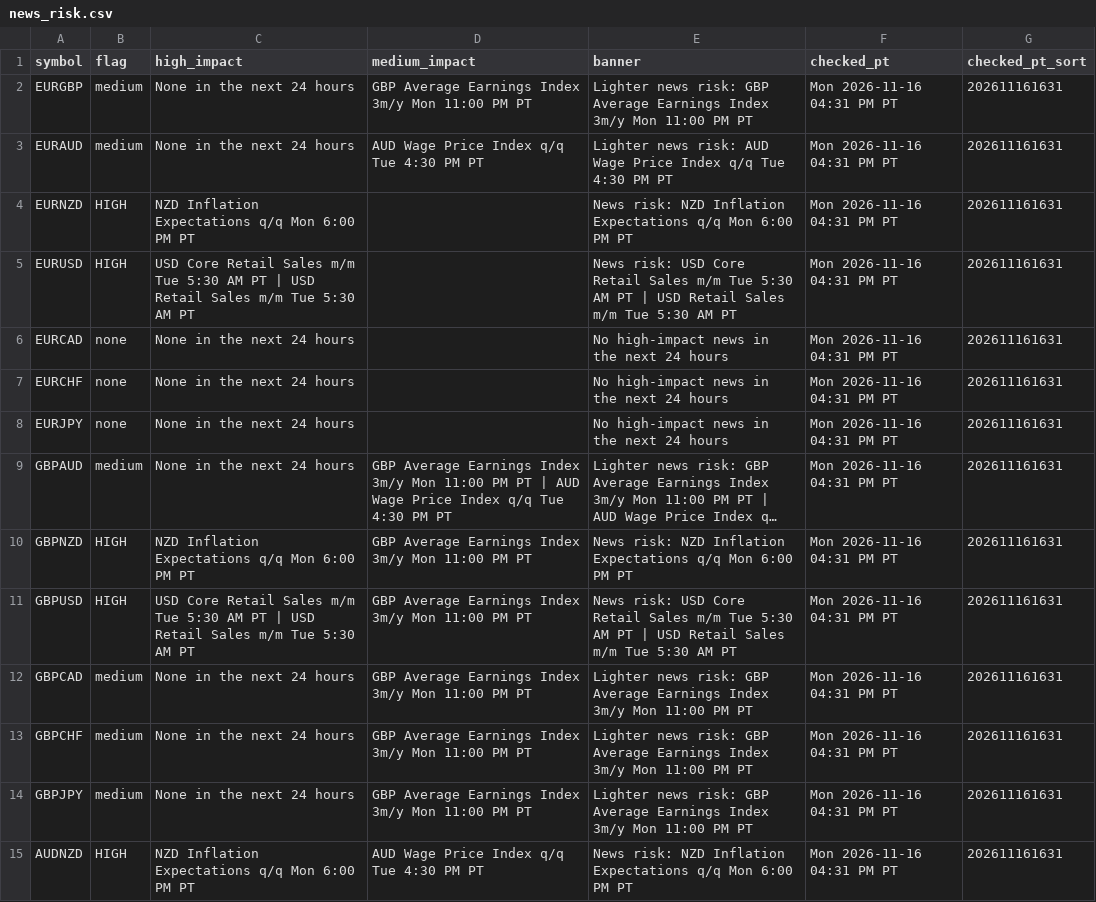
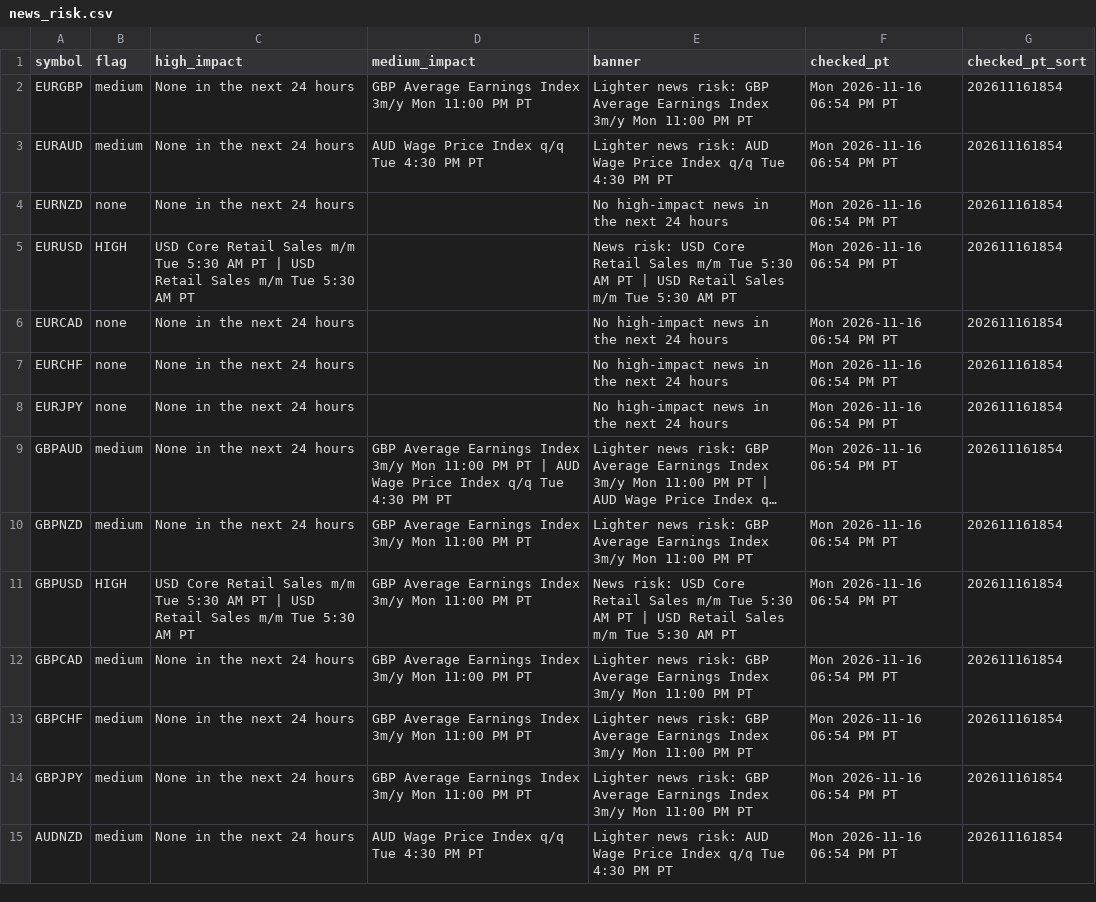
Before and after one commit to PatelNicknp/nicks-edge-dashboard, a CSV file: output/news_risk.csv, drawn as a sheet; only a part is shown; long unchanged cells end in …; the diff covers the shown part only; the diff names each change by its address in the sheet, - before the commit and + after, or states it on an @@ line.

```diff
--- a/output/news_risk.csv
+++ b/output/news_risk.csv
-F2:F15 (checked_pt): Mon 2026-11-16 04:31 PM PT
+F2:F15 (checked_pt): Mon 2026-11-16 06:54 PM PT
-G2:G15 (checked_pt_sort): 202611161631
+G2:G15 (checked_pt_sort): 202611161854
-B4 (flag): HIGH
+B4 (flag): none
-C4 (high_impact): NZD Inflation Expectations q/q Mon 6:00 PM PT
+C4 (high_impact): None in the next 24 hours
-E4 (banner): News risk: NZD Inflation Expectations q/q Mon 6:00 PM PT
+E4 (banner): No high-impact news in the next 24 hours
-B10 (flag): HIGH
+B10 (flag): medium
-C10 (high_impact): NZD Inflation Expectations q/q Mon 6:00 PM PT
+C10 (high_impact): None in the next 24 hours
-E10 (banner): News risk: NZD Inflation Expectations q/q Mon 6:00 PM PT
+E10 (banner): Lighter news risk: GBP Average Earnings Index 3m/y Mon 11:00 PM PT
-B15 (flag): HIGH
+B15 (flag): medium
-C15 (high_impact): NZD Inflation Expectations q/q Mon 6:00 PM PT
+C15 (high_impact): None in the next 24 hours
-E15 (banner): News risk: NZD Inflation Expectations q/q Mon 6:00 PM PT
+E15 (banner): Lighter news risk: AUD Wage Price Index q/q Tue 4:30 PM PT
```
Also changed, not shown: 94 edited cells elsewhere in this file, data/forecast_log.csv, output/calendar.csv, 27 other files.
